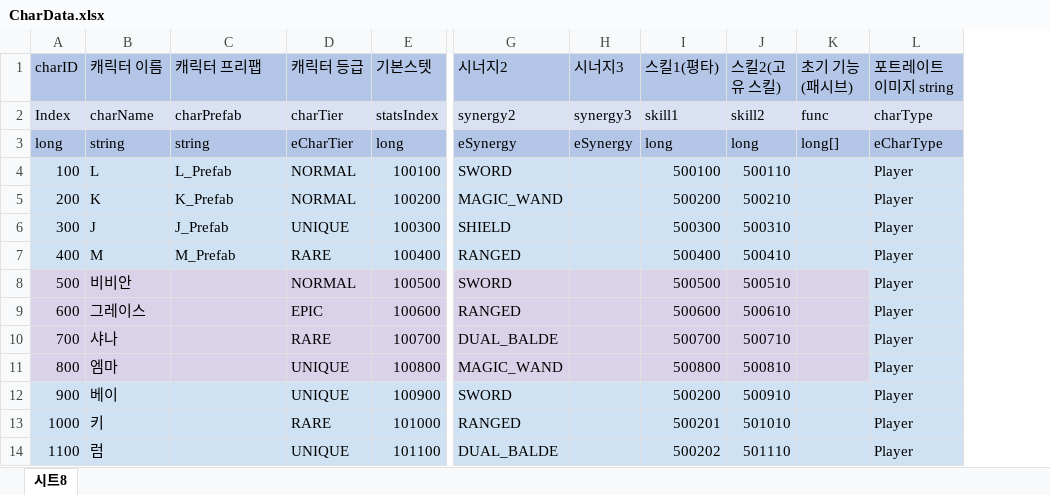
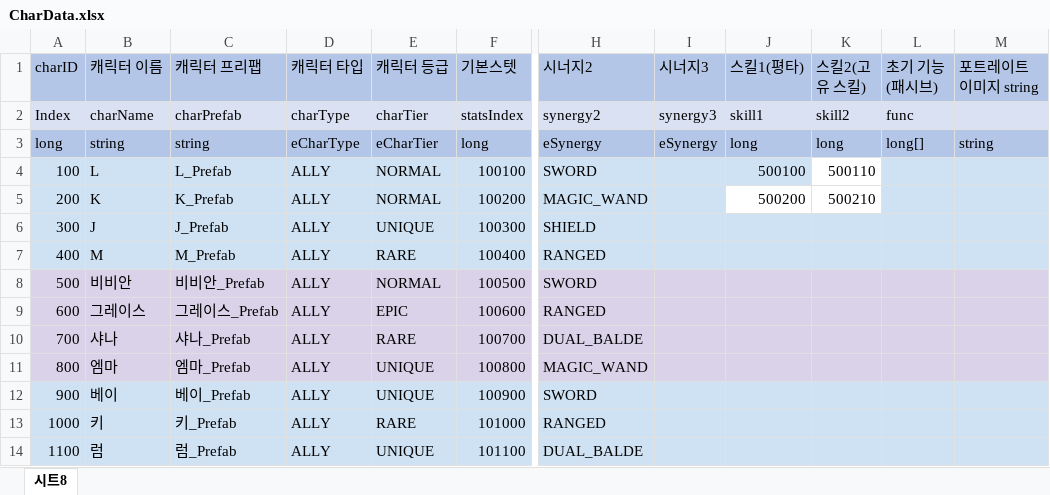
Before and after one commit to leejhee/DG_Project, an Excel workbook: DataGenerator/XLSXS/CharData.xlsx, sheet 시트8, drawn as a sheet; only a part is shown, gaps mark what is left out; values as stored, in another font and other column widths than the file's, no borders; addresses are those after the commit; the diff covers the shown part only; the diff names each change by its address in the sheet, - before the commit and + after, or states it on an @@ line.

```diff
--- a/DataGenerator/XLSXS/CharData.xlsx (sheet 시트8)
+++ b/DataGenerator/XLSXS/CharData.xlsx (sheet 시트8)
+column D (캐릭터 타입), rows 2-14: charType | eCharType | ALLY | ALLY | ALLY | ALLY | ALLY | ALLY | ALLY | ALLY | ALLY | ALLY | ALLY
-M2 (포트레이트 이미지 string): charType
+M2 (포트레이트 이미지 string): (empty)
-M3 (포트레이트 이미지 string): eCharType
+M3 (포트레이트 이미지 string): string
-K4 fill: #CFE2F3
+K4 fill: none
-M4:M14 (포트레이트 이미지 string): Player
+M4:M14 (포트레이트 이미지 string): (empty)
-J5:K5 fill: #CFE2F3
+J5:K5 fill: none
-J6 (스킬1(평타)): 500300
+J6 (스킬1(평타)): (empty)
-K6 (스킬2(고유 스킬)): 500310
+K6 (스킬2(고유 스킬)): (empty)
-J7 (스킬1(평타)): 500400
+J7 (스킬1(평타)): (empty)
-K7 (스킬2(고유 스킬)): 500410
+K7 (스킬2(고유 스킬)): (empty)
-C8 (캐릭터 프리팹): (empty)
+C8 (캐릭터 프리팹): 비비안_Prefab
-J8 (스킬1(평타)): 500500
+J8 (스킬1(평타)): (empty)
-K8 (스킬2(고유 스킬)): 500510
+K8 (스킬2(고유 스킬)): (empty)
-C9 (캐릭터 프리팹): (empty)
+C9 (캐릭터 프리팹): 그레이스_Prefab
-J9 (스킬1(평타)): 500600
+J9 (스킬1(평타)): (empty)
-K9 (스킬2(고유 스킬)): 500610
+K9 (스킬2(고유 스킬)): (empty)
-C10 (캐릭터 프리팹): (empty)
+C10 (캐릭터 프리팹): 샤나_Prefab
-J10 (스킬1(평타)): 500700
+J10 (스킬1(평타)): (empty)
-K10 (스킬2(고유 스킬)): 500710
+K10 (스킬2(고유 스킬)): (empty)
-C11 (캐릭터 프리팹): (empty)
+C11 (캐릭터 프리팹): 엠마_Prefab
-J11 (스킬1(평타)): 500800
+J11 (스킬1(평타)): (empty)
-K11 (스킬2(고유 스킬)): 500810
+K11 (스킬2(고유 스킬)): (empty)
-C12 (캐릭터 프리팹): (empty)
+C12 (캐릭터 프리팹): 베이_Prefab
-J12 (스킬1(평타)): 500200
+J12 (스킬1(평타)): (empty)
-K12 (스킬2(고유 스킬)): 500910
+K12 (스킬2(고유 스킬)): (empty)
-C13 (캐릭터 프리팹): (empty)
+C13 (캐릭터 프리팹): 키_Prefab
-J13 (스킬1(평타)): 500201
+J13 (스킬1(평타)): (empty)
-K13 (스킬2(고유 스킬)): 501010
+K13 (스킬2(고유 스킬)): (empty)
-C14 (캐릭터 프리팹): (empty)
+C14 (캐릭터 프리팹): 럼_Prefab
-J14 (스킬1(평타)): 500202
+J14 (스킬1(평타)): (empty)
-K14 (스킬2(고유 스킬)): 501110
+K14 (스킬2(고유 스킬)): (empty)
```
Also changed, not shown: 16 edited cells elsewhere in this sheet, DataGenerator/XLSXS/ProjectileData.xlsx, DataGenerator/XLSXS/SkillData.xlsx, 56 other files.
